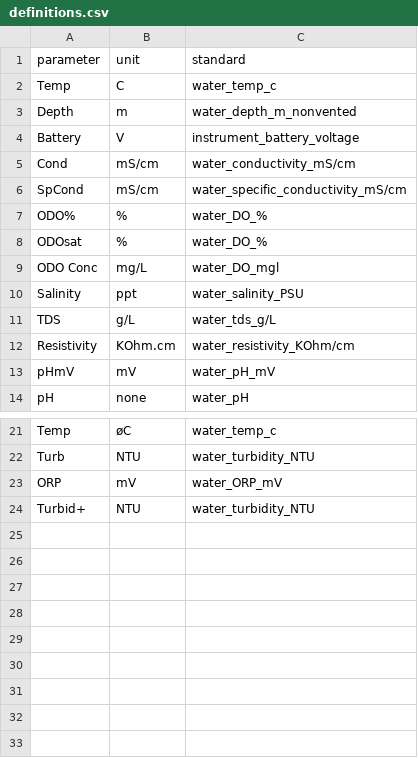
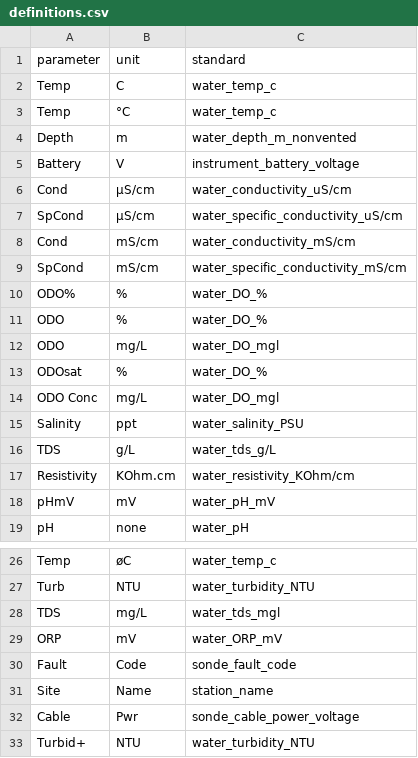
Before and after one commit to kimia-karimi/sonde3, a CSV file: sonde3/data/definitions.csv, drawn as a sheet; only a part is shown, gaps mark what is left out; the diff names each change by its address in the sheet, - before the commit and + after, or states it on an @@ line.

```diff
--- a/sonde3/data/definitions.csv
+++ b/sonde3/data/definitions.csv
+row 3: Temp | °C | water_temp_c
+row 6: Cond | µS/cm | water_conductivity_uS/cm
+row 7: SpCond | µS/cm | water_specific_conductivity_uS/cm
+row 11: ODO | % | water_DO_%
+row 12: ODO | mg/L | water_DO_mgl
+row 28: TDS | mg/L | water_tds_mgl
+row 30: Fault | Code | sonde_fault_code
+row 31: Site | Name | station_name
+row 32: Cable | Pwr | sonde_cable_power_voltage
```
Also changed, not shown: 5 other files.
